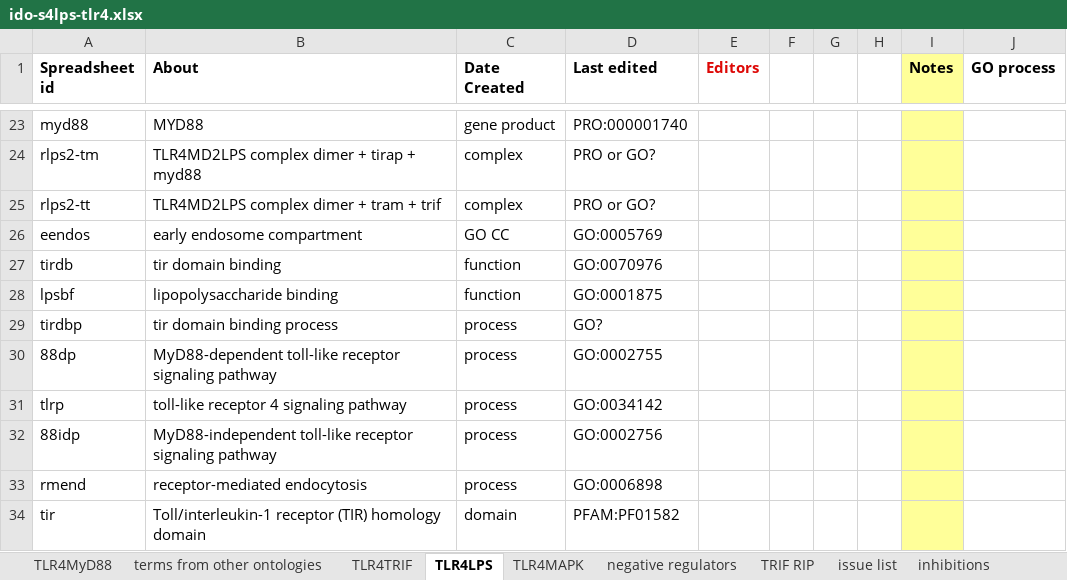
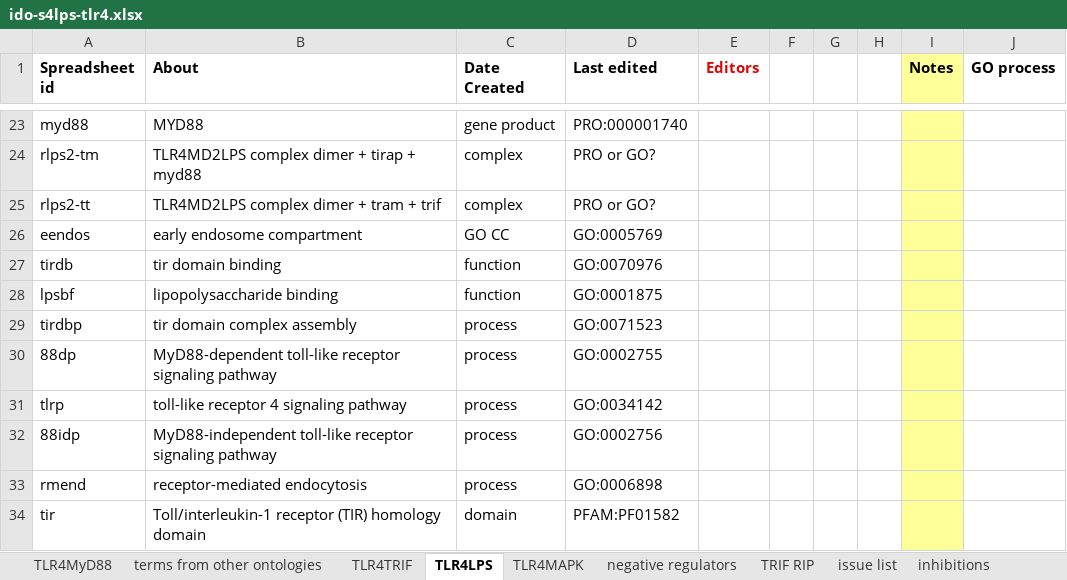
Before and after one commit to GreatStuff660/infectious-disease-ontology, an Excel workbook: src/ontology/immunology/ido-s4lps-tlr4.xlsx, sheet TLR4LPS, drawn as a sheet; only a part is shown, gaps mark what is left out; values as stored, in another font and other column widths than the file's, no borders; the diff names each change by its address in the sheet, - before the commit and + after, or states it on an @@ line.

Commit message:
add some GO ids

```diff
--- a/src/ontology/immunology/ido-s4lps-tlr4.xlsx (sheet TLR4LPS)
+++ b/src/ontology/immunology/ido-s4lps-tlr4.xlsx (sheet TLR4LPS)
-B29 (About): tir domain binding process
+B29 (About): tir domain complex assembly
-D29 (Last edited): GO?
+D29 (Last edited): GO:0071523
```
